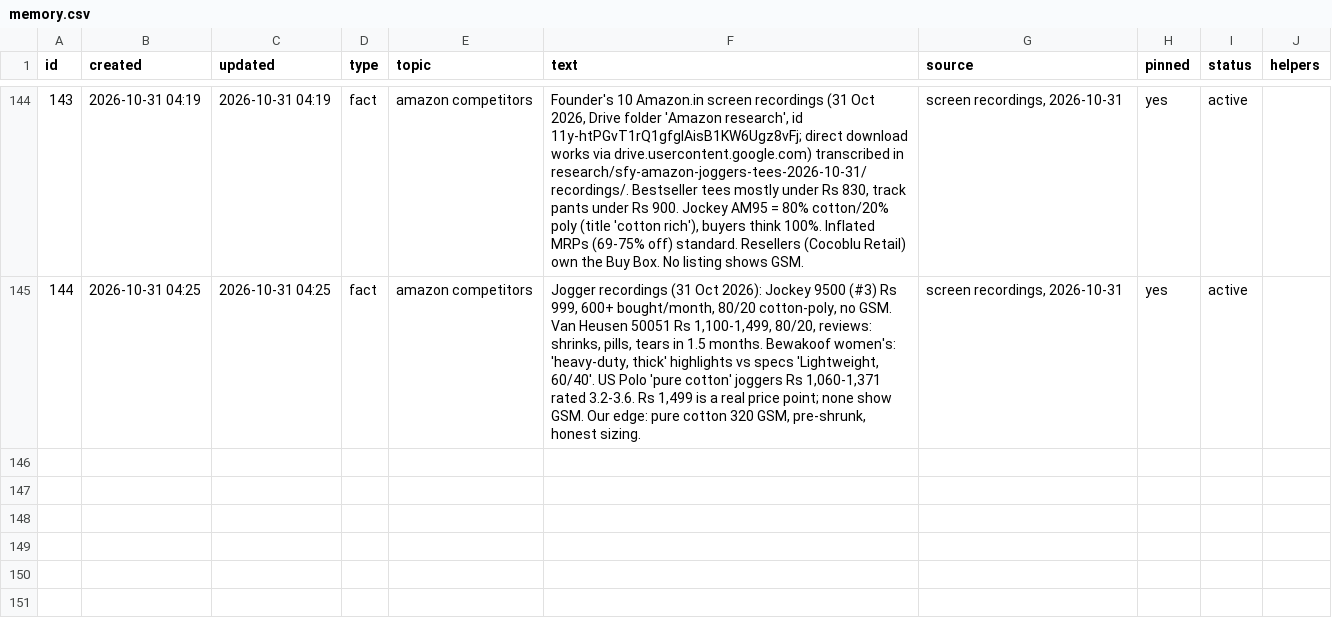
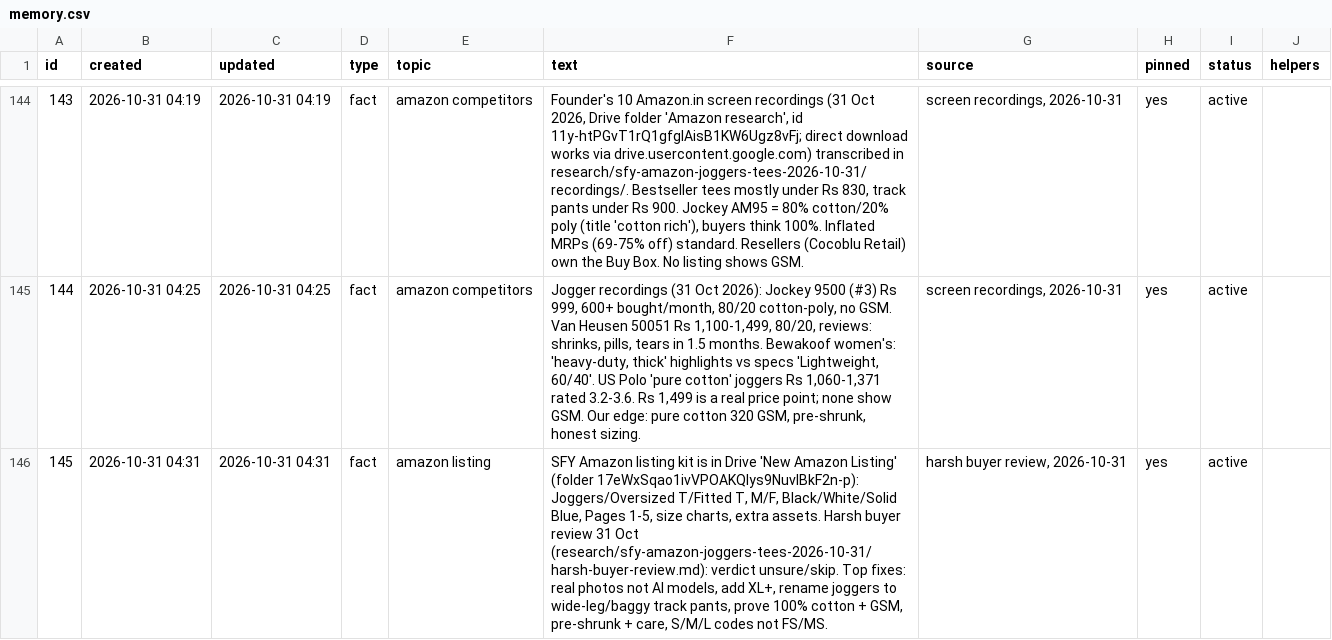
Before and after one commit to solidsforyou/moneymoments-media, a CSV file: memory/memory.csv, drawn as a sheet; only a part is shown, gaps mark what is left out.

```diff
--- a/memory/memory.csv
+++ b/memory/memory.csv
@@ -145 +145,2 @@
 144,2026-10-31 04:25,2026-10-31 04:25,fact,amazon competitors,"Jogger recordings (31 Oct 2026): Jockey 9500 (#3) Rs 999, 600+ bought/month, 80/20 cotton-poly, no GSM. Van Heusen 50051 Rs 1,100-1,499, 80/20, reviews: shrinks, pills, tears in 1.5 months. Bewakoof women's: 'heavy-duty, thick' highlights vs specs 'Lightweight, 60/40'. US Polo 'pure cotton' joggers Rs 1,060-1,371 rated 3.2-3.6. Rs 1,499 is a real price point; none show GSM. Our edge: pure cotton 320 GSM, pre-shrunk, honest sizing.","screen recordings, 2026-10-31",yes,active,
+145,2026-10-31 04:31,2026-10-31 04:31,fact,amazon listing,"SFY Amazon listing kit is in Drive 'New Amazon Listing' (folder 17eWxSqao1ivVPOAKQIys9NuvIBkF2n-p): Joggers/Oversized T/Fitted T, M/F, Black/White/Solid Blue, Pages 1-5, size charts, extra assets. Harsh buyer review 31 Oct (research/sfy-amazon-joggers-tees-2026-10-31/harsh-buyer-review.md): verdict unsure/skip. Top fixes: real photos not AI models, add XL+, rename joggers to wide-leg/baggy track pants, prove 100% cotton + GSM, pre-shrunk + care, S/M/L codes not FS/MS.","harsh buyer review, 2026-10-31",yes,active,
```
Also changed, not shown: 1 other file.
